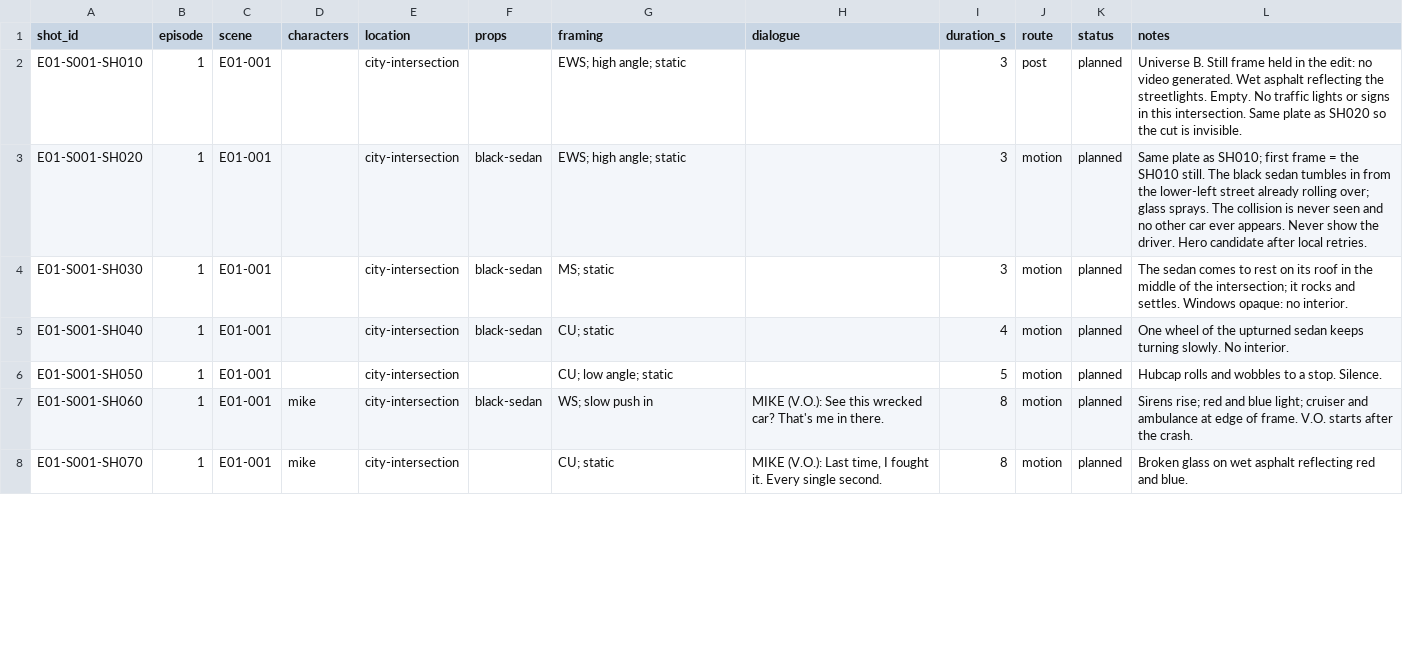
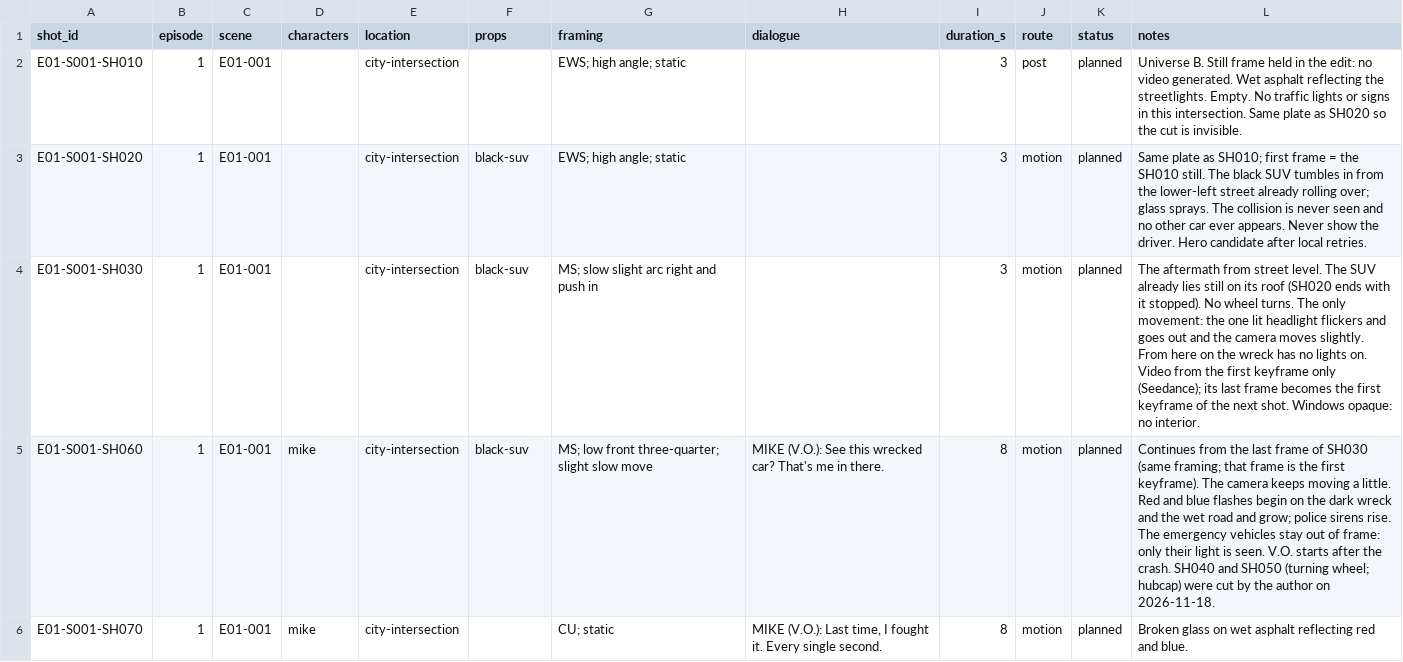
Before and after one commit to kfir1234/SparkFilm, a CSV file: production/shotlists/ep01.csv, drawn as a sheet; only a part is shown; the diff covers the shown part only.

```diff
--- a/production/shotlists/ep01.csv
+++ b/production/shotlists/ep01.csv
@@ -2,7 +2,5 @@ shot_id,episode,scene,characters,location,props,framing,dialogue,duration_s,rout
 E01-S001-SH010,1,E01-001,,city-intersection,,EWS; high angle; static,,3,post,planned,Universe B. Still frame held in the edit: no video generated. Wet asphalt reflecting the streetlights. Empty. No traffic lights or signs in this intersection. Same plate as SH020 so the cut is invisible.
-E01-S001-SH020,1,E01-001,,city-intersection,black-sedan,EWS; high angle; static,,3,motion,planned,Same plate as SH010; first frame = the SH010 still. The black sedan tumbles in from the lower-left street already rolling over; glass sprays. The collision is never seen and no other car ever appears. Never show the driver. Hero candidate after local retries.
-E01-S001-SH030,1,E01-001,,city-intersection,black-sedan,MS; static,,3,motion,planned,The sedan comes to rest on its roof in the middle of the intersection; it rocks and settles. Windows opaque: no interior.
-E01-S001-SH040,1,E01-001,,city-intersection,black-sedan,CU; static,,4,motion,planned,One wheel of the upturned sedan keeps turning slowly. No interior.
-E01-S001-SH050,1,E01-001,,city-intersection,,CU; low angle; static,,5,motion,planned,Hubcap rolls and wobbles to a stop. Silence.
-E01-S001-SH060,1,E01-001,mike,city-intersection,black-sedan,WS; slow push in,MIKE (V.O.): See this wrecked car? That's me in there.,8,motion,planned,Sirens rise; red and blue light; cruiser and ambulance at edge of frame. V.O. starts after the crash.
+E01-S001-SH020,1,E01-001,,city-intersection,black-suv,EWS; high angle; static,,3,motion,planned,Same plate as SH010; first frame = the SH010 still. The black SUV tumbles in from the lower-left street already rolling over; glass sprays. The collision is never seen and no other car ever appears. Never show the driver. Hero candidate after local retries.
+E01-S001-SH030,1,E01-001,,city-intersection,black-suv,MS; slow slight arc right and push in,,3,motion,planned,The aftermath from street level. The SUV already lies still on its roof (SH020 ends with it stopped). No wheel turns. The only movement: the one lit headlight flickers and goes out and the camera moves slightly. From here on the wreck has no lights on. Video from the first keyframe only (Seedance); its last frame becomes the first keyframe of the next shot. Windows opaque: no interior.
+E01-S001-SH060,1,E01-001,mike,city-intersection,black-suv,MS; low front three-quarter; slight slow move,MIKE (V.O.): See this wrecked car? That's me in there.,8,motion,planned,Continues from the last frame of SH030 (same framing; that frame is the first keyframe). The camera keeps moving a little. Red and blue flashes begin on the dark wreck and the wet road and grow; police sirens rise. The emergency vehicles stay out of frame: only their light is seen. V.O. starts after the crash. SH040 and SH050 (turning wheel; hubcap) were cut by the author on 2026-11-18.
 E01-S001-SH070,1,E01-001,mike,city-intersection,,CU; static,"MIKE (V.O.): Last time, I fought it. Every single second.",8,motion,planned,Broken glass on wet asphalt reflecting red and blue.
```
Also changed, not shown: 2 edited cells elsewhere in this file, 8 other files.
